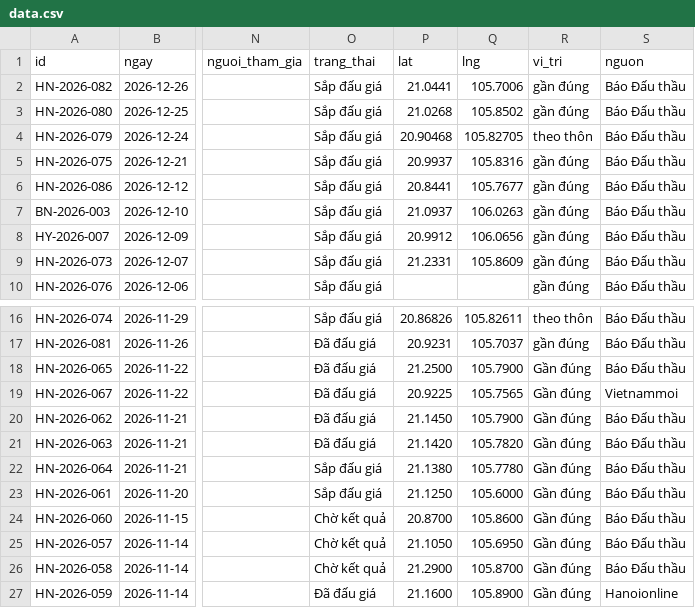
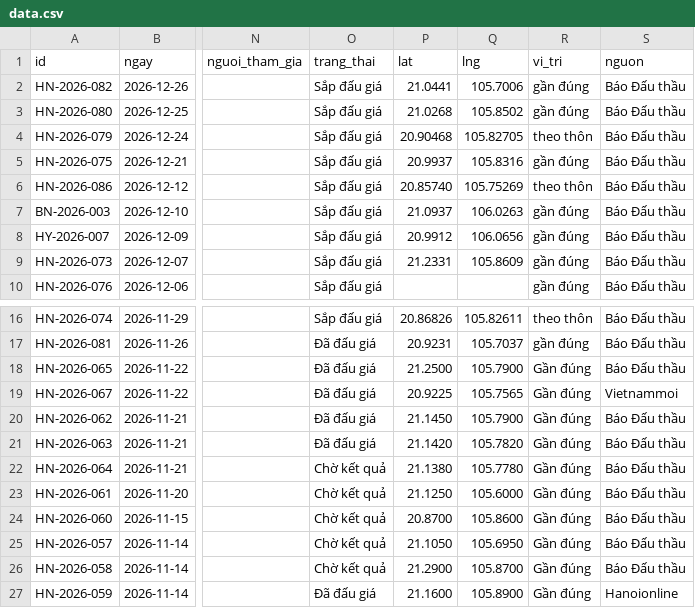
Before and after one commit to pnhimai98-creator/ban-do-dau-gia, a CSV file: data.csv, drawn as a sheet; only a part is shown, gaps mark what is left out; the diff names each change by its address in the sheet, - before the commit and + after, or states it on an @@ line.

```diff
--- a/data.csv
+++ b/data.csv
-P6 (lat): 20.8441
+P6 (lat): 20.85740
-Q6 (lng): 105.7677
+Q6 (lng): 105.75269
-R6 (vi_tri): gần đúng
+R6 (vi_tri): theo thôn
-O22:O23 (trang_thai): Sắp đấu giá
+O22:O23 (trang_thai): Chờ kết quả
```
Also changed, not shown: 2 other files.
